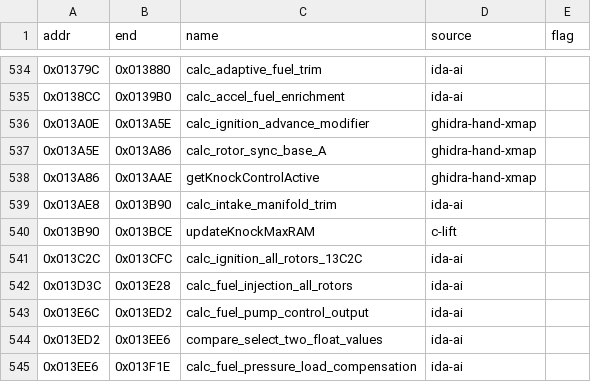
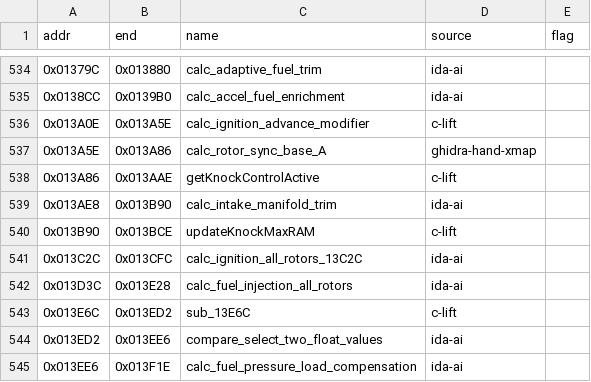
Before and after one commit to davtur19/rx8ecu, a CSV file: symbols/symbols_60E1D400_merged.csv, drawn as a sheet; only a part is shown, gaps mark what is left out.

Commit message:
lift(c): 13E6C 13A0E 13A86 knock/fuel helper row verified 0 mismatch/5 seeds

```diff
--- a/symbols/symbols_60E1D400_merged.csv
+++ b/symbols/symbols_60E1D400_merged.csv
@@ -535,5 +535,5 @@ addr,end,name,source,flag
 0x0138CC,0x0139B0,calc_accel_fuel_enrichment,ida-ai,
-0x013A0E,0x013A5E,calc_ignition_advance_modifier,ghidra-hand-xmap,
+0x013A0E,0x013A5E,calc_ignition_advance_modifier,c-lift,
 0x013A5E,0x013A86,calc_rotor_sync_base_A,ghidra-hand-xmap,
-0x013A86,0x013AAE,getKnockControlActive,ghidra-hand-xmap,
+0x013A86,0x013AAE,getKnockControlActive,c-lift,
 0x013AE8,0x013B90,calc_intake_manifold_trim,ida-ai,
@@ -542,3 +542,3 @@ addr,end,name,source,flag
 0x013D3C,0x013E28,calc_fuel_injection_all_rotors,ida-ai,
-0x013E6C,0x013ED2,calc_fuel_pump_control_output,ida-ai,
+0x013E6C,0x013ED2,sub_13E6C,c-lift,
 0x013ED2,0x013EE6,compare_select_two_float_values,ida-ai,
```
Also changed, not shown: symbols/symbols_60E1D400_ida.csv, 7 other files.
